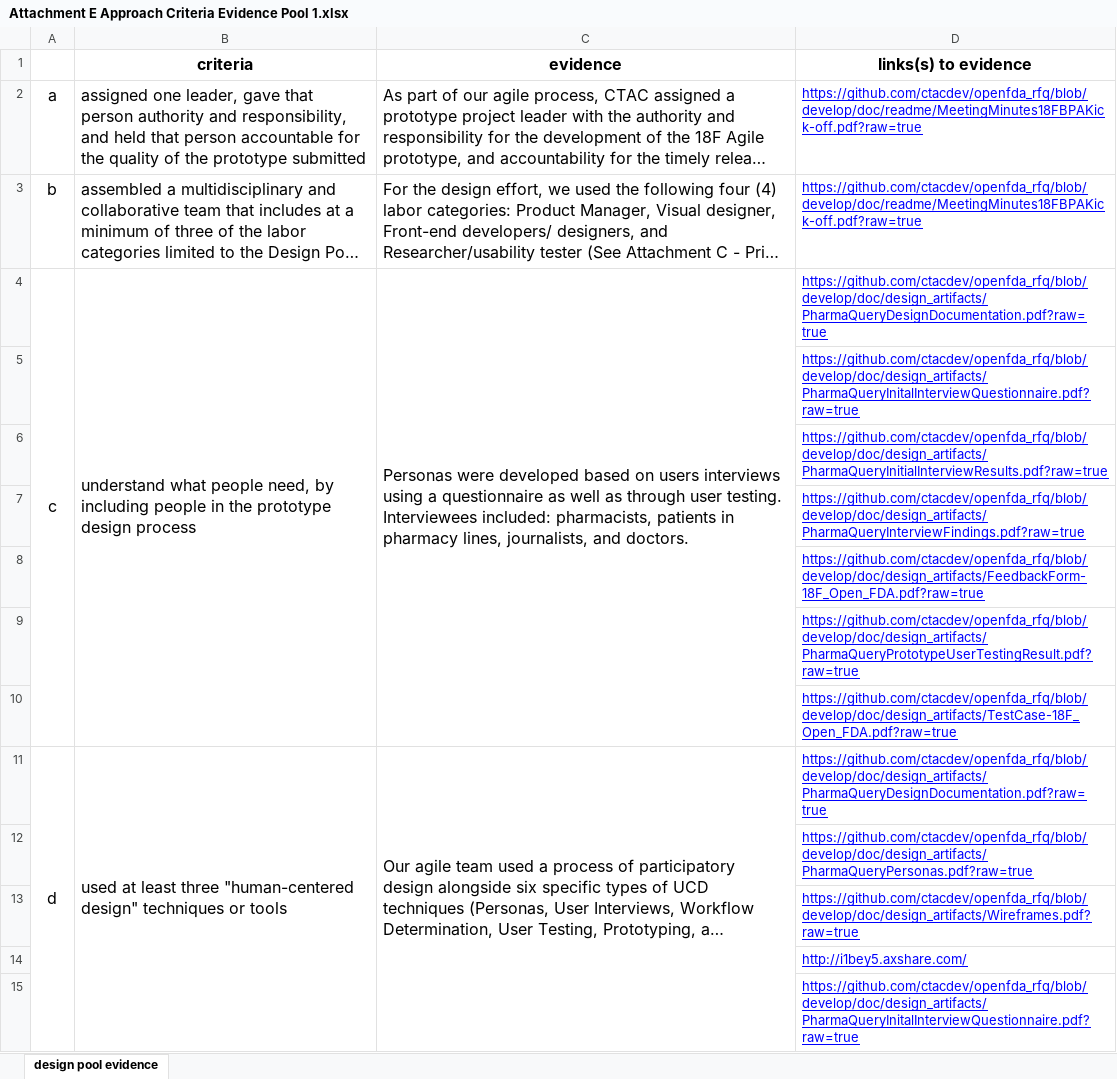
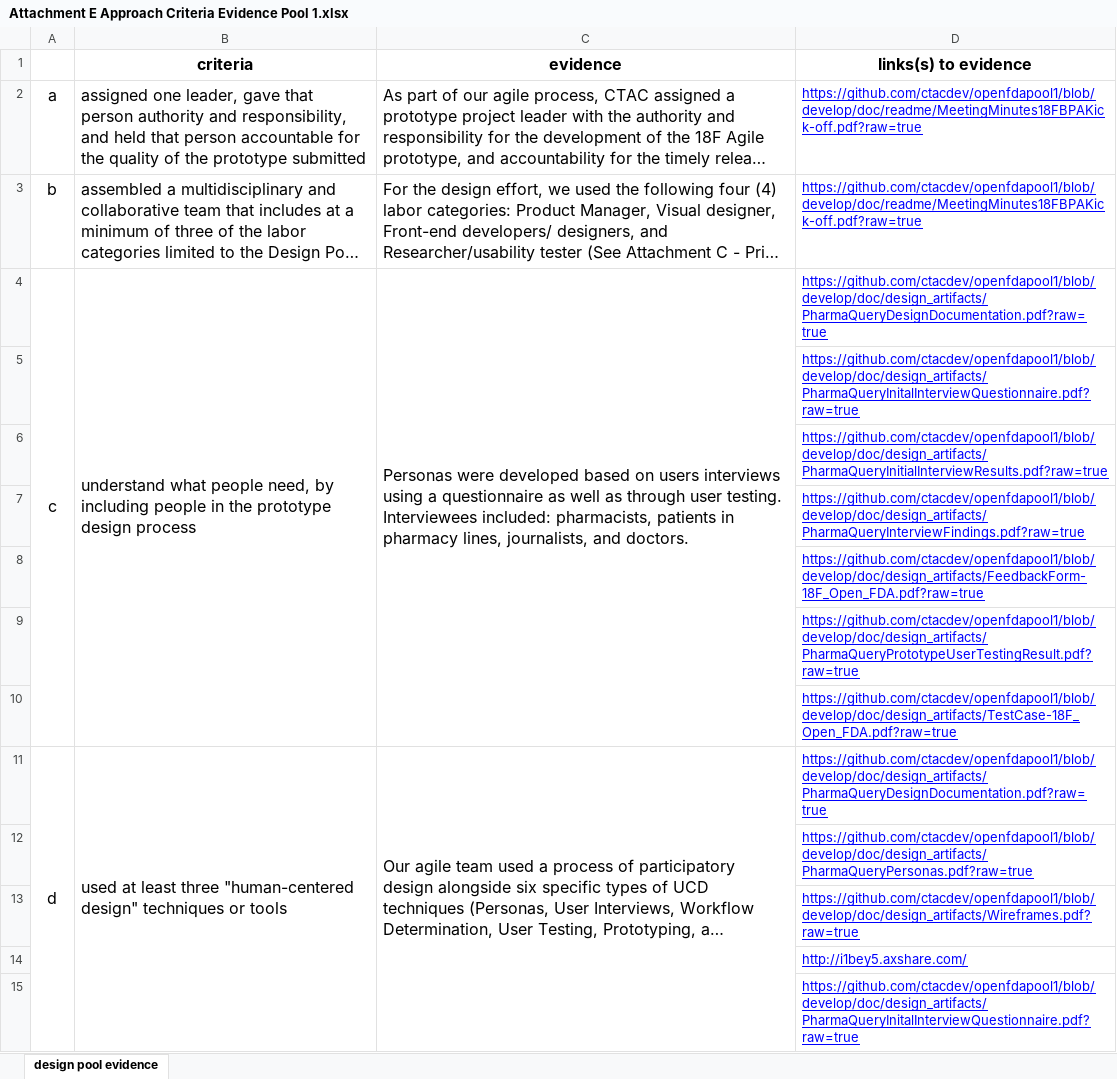
Before and after one commit to ctacdev/openfdapool1, an Excel workbook: doc/Attachment E Approach Criteria Evidence Pool 1.xlsx, sheet design pool evidence, drawn as a sheet; only a part is shown; long unchanged cells end in …; values as stored, in another font and other column widths than the file's, no borders; charts and pictures not drawn; the diff covers the shown part only; the diff names each change by its address in the sheet, - before the commit and + after, or states it on an @@ line.

Commit message:
updating broken urls

```diff
--- a/doc/Attachment E Approach Criteria Evidence Pool 1.xlsx (sheet design pool evidence)
+++ b/doc/Attachment E Approach Criteria Evidence Pool 1.xlsx (sheet design pool evidence)
-D2:D3 (links(s) to evidence): https://github.com/ctacdev/openfda_rfq/blob/develop/doc/readme/MeetingMinutes18FBPAKick-off.pdf?raw=true
+D2:D3 (links(s) to evidence): https://github.com/ctacdev/openfdapool1/blob/develop/doc/readme/MeetingMinutes18FBPAKick-off.pdf?raw=true
-D4 (links(s) to evidence): https://github.com/ctacdev/openfda_rfq/blob/develop/doc/design_artifacts/PharmaQueryDesignDocumentation.pdf?raw=true
+D4 (links(s) to evidence): https://github.com/ctacdev/openfdapool1/blob/develop/doc/design_artifacts/PharmaQueryDesignDocumentation.pdf?raw=true
-D5 (links(s) to evidence): https://github.com/ctacdev/openfda_rfq/blob/develop/doc/design_artifacts/PharmaQueryInitalInterviewQuestionnaire.pdf?raw=true
+D5 (links(s) to evidence): https://github.com/ctacdev/openfdapool1/blob/develop/doc/design_artifacts/PharmaQueryInitalInterviewQuestionnaire.pdf?raw=true
-D6 (links(s) to evidence): https://github.com/ctacdev/openfda_rfq/blob/develop/doc/design_artifacts/PharmaQueryInitialInterviewResults.pdf?raw=true
+D6 (links(s) to evidence): https://github.com/ctacdev/openfdapool1/blob/develop/doc/design_artifacts/PharmaQueryInitialInterviewResults.pdf?raw=true
-D7 (links(s) to evidence): https://github.com/ctacdev/openfda_rfq/blob/develop/doc/design_artifacts/PharmaQueryInterviewFindings.pdf?raw=true
+D7 (links(s) to evidence): https://github.com/ctacdev/openfdapool1/blob/develop/doc/design_artifacts/PharmaQueryInterviewFindings.pdf?raw=true
-D8 (links(s) to evidence): https://github.com/ctacdev/openfda_rfq/blob/develop/doc/design_artifacts/FeedbackForm-18F_Open_FDA.pdf?raw=true
+D8 (links(s) to evidence): https://github.com/ctacdev/openfdapool1/blob/develop/doc/design_artifacts/FeedbackForm-18F_Open_FDA.pdf?raw=true
-D9 (links(s) to evidence): https://github.com/ctacdev/openfda_rfq/blob/develop/doc/design_artifacts/PharmaQueryPrototypeUserTestingResult.pdf?raw=true
+D9 (links(s) to evidence): https://github.com/ctacdev/openfdapool1/blob/develop/doc/design_artifacts/PharmaQueryPrototypeUserTestingResult.pdf?raw=true
-D10 (links(s) to evidence): https://github.com/ctacdev/openfda_rfq/blob/develop/doc/design_artifacts/TestCase-18F_Open_FDA.pdf?raw=true
+D10 (links(s) to evidence): https://github.com/ctacdev/openfdapool1/blob/develop/doc/design_artifacts/TestCase-18F_Open_FDA.pdf?raw=true
-D11 (links(s) to evidence): https://github.com/ctacdev/openfda_rfq/blob/develop/doc/design_artifacts/PharmaQueryDesignDocumentation.pdf?raw=true
+D11 (links(s) to evidence): https://github.com/ctacdev/openfdapool1/blob/develop/doc/design_artifacts/PharmaQueryDesignDocumentation.pdf?raw=true
-D12 (links(s) to evidence): https://github.com/ctacdev/openfda_rfq/blob/develop/doc/design_artifacts/PharmaQueryPersonas.pdf?raw=true
+D12 (links(s) to evidence): https://github.com/ctacdev/openfdapool1/blob/develop/doc/design_artifacts/PharmaQueryPersonas.pdf?raw=true
-D13 (links(s) to evidence): https://github.com/ctacdev/openfda_rfq/blob/develop/doc/design_artifacts/Wireframes.pdf?raw=true
+D13 (links(s) to evidence): https://github.com/ctacdev/openfdapool1/blob/develop/doc/design_artifacts/Wireframes.pdf?raw=true
-D15 (links(s) to evidence): https://github.com/ctacdev/openfda_rfq/blob/develop/doc/design_artifacts/PharmaQueryInitalInterviewQuestionnaire.pdf?raw=true
+D15 (links(s) to evidence): https://github.com/ctacdev/openfdapool1/blob/develop/doc/design_artifacts/PharmaQueryInitalInterviewQuestionnaire.pdf?raw=true
```
Also changed, not shown: 20 edited cells elsewhere in this sheet.
